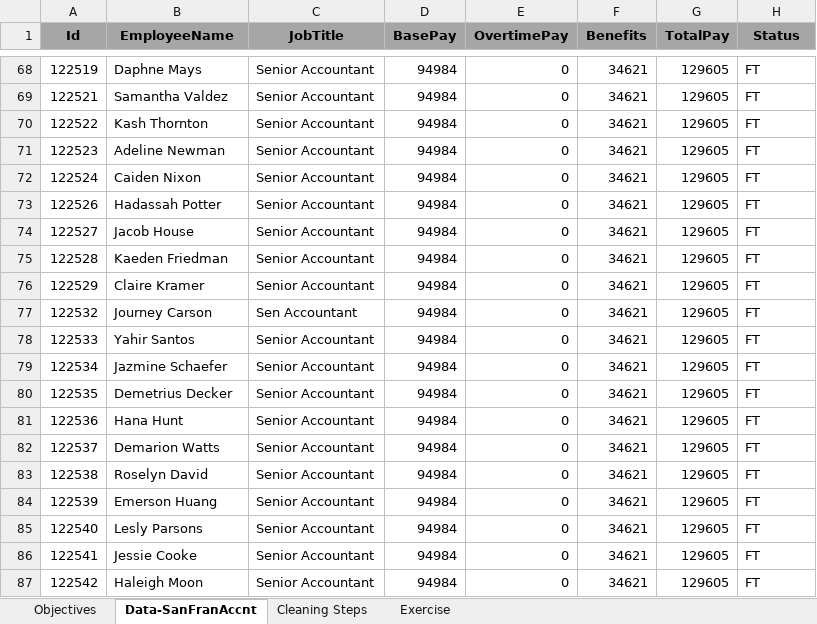
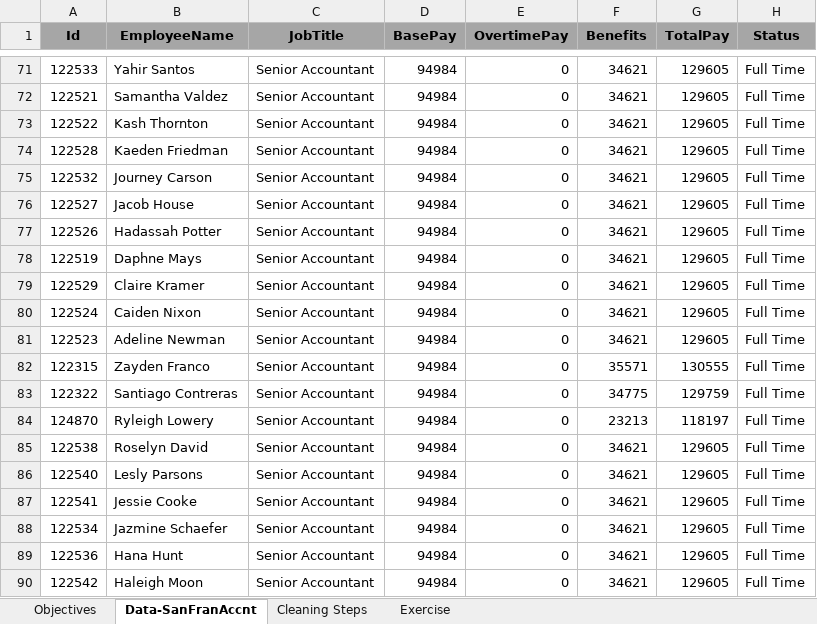
Before and after one commit to markpackham/Data_Foundations_WithYouWithMe, an Excel workbook: Basic Statistics/Filtering & Sorting/Filtering and Sorting Workbook - San Fran.xlsx, sheet Data-SanFranAccnt, drawn as a sheet; only a part is shown, gaps mark what is left out; values as stored, in another font and other column widths than the file's, no borders; removed rows and columns are numbered as before the commit, all else as after; the diff covers the shown part only; the diff names each change by its address in the sheet, - before the commit and + after, or states it on an @@ line.

```diff
--- a/Basic Statistics/Filtering & Sorting/Filtering and Sorting Workbook - San Fran.xlsx (sheet Data-SanFranAccnt)
+++ b/Basic Statistics/Filtering & Sorting/Filtering and Sorting Workbook - San Fran.xlsx (sheet Data-SanFranAccnt)
-A71 (Id): 122519
+A71 (Id): 122533
-B71 (EmployeeName): Daphne Mays
+B71 (EmployeeName): Yahir Santos
-H71:H73 (Status): FT
+H71:H73 (Status): Full Time
-row 71: 122523 | Adeline Newman | Senior Accountant | 94984 | 0 | 34621 | 129605 | FT
-row 72: 122524 | Caiden Nixon | Senior Accountant | 94984 | 0 | 34621 | 129605 | FT
-row 73: 122526 | Hadassah Potter | Senior Accountant | 94984 | 0 | 34621 | 129605 | FT
-row 74: 122527 | Jacob House | Senior Accountant | 94984 | 0 | 34621 | 129605 | FT
-H74 (Status): FT
+H74 (Status): Full Time
-row 76: 122529 | Claire Kramer | Senior Accountant | 94984 | 0 | 34621 | 129605 | FT
-C75 (JobTitle): Sen Accountant
+C75 (JobTitle): Senior Accountant
-H75 (Status): FT
+H75 (Status): Full Time
+row 76: 122527 | Jacob House | Senior Accountant | 94984 | 0 | 34621 | 129605 | Full Time
-A77 (Id): 122533
+A77 (Id): 122526
-B77 (EmployeeName): Yahir Santos
+B77 (EmployeeName): Hadassah Potter
-H77:H81 (Status): FT
+H77:H81 (Status): Full Time
-A78 (Id): 122534
+A78 (Id): 122519
-B78 (EmployeeName): Jazmine Schaefer
+B78 (EmployeeName): Daphne Mays
-A79 (Id): 122535
+A79 (Id): 122529
-B79 (EmployeeName): Demetrius Decker
+B79 (EmployeeName): Claire Kramer
-A80 (Id): 122536
+A80 (Id): 122524
-B80 (EmployeeName): Hana Hunt
+B80 (EmployeeName): Caiden Nixon
-A81 (Id): 122537
+A81 (Id): 122523
-B81 (EmployeeName): Demarion Watts
+B81 (EmployeeName): Adeline Newman
+row 82: 122315 | Zayden Franco | Senior Accountant | 94984 | 0 | 35571 | 130555 | Full Time
+row 83: 122322 | Santiago Contreras | Senior Accountant | 94984 | 0 | 34775 | 129759 | Full Time
+row 84: 124870 | Ryleigh Lowery | Senior Accountant | 94984 | 0 | 23213 | 118197 | Full Time
-H85 (Status): FT
+H85 (Status): Full Time
-row 84: 122539 | Emerson Huang | Senior Accountant | 94984 | 0 | 34621 | 129605 | FT
-H86:H87 (Status): FT
+H86:H87 (Status): Full Time
+row 88: 122534 | Jazmine Schaefer | Senior Accountant | 94984 | 0 | 34621 | 129605 | Full Time
+row 89: 122536 | Hana Hunt | Senior Accountant | 94984 | 0 | 34621 | 129605 | Full Time
-H90 (Status): FT
+H90 (Status): Full Time
```
Also changed, not shown: 178 added rows, 28 removed rows and 54 edited cells elsewhere in this sheet, sheet Cleaning Steps, hidden cells, 6 other files.
